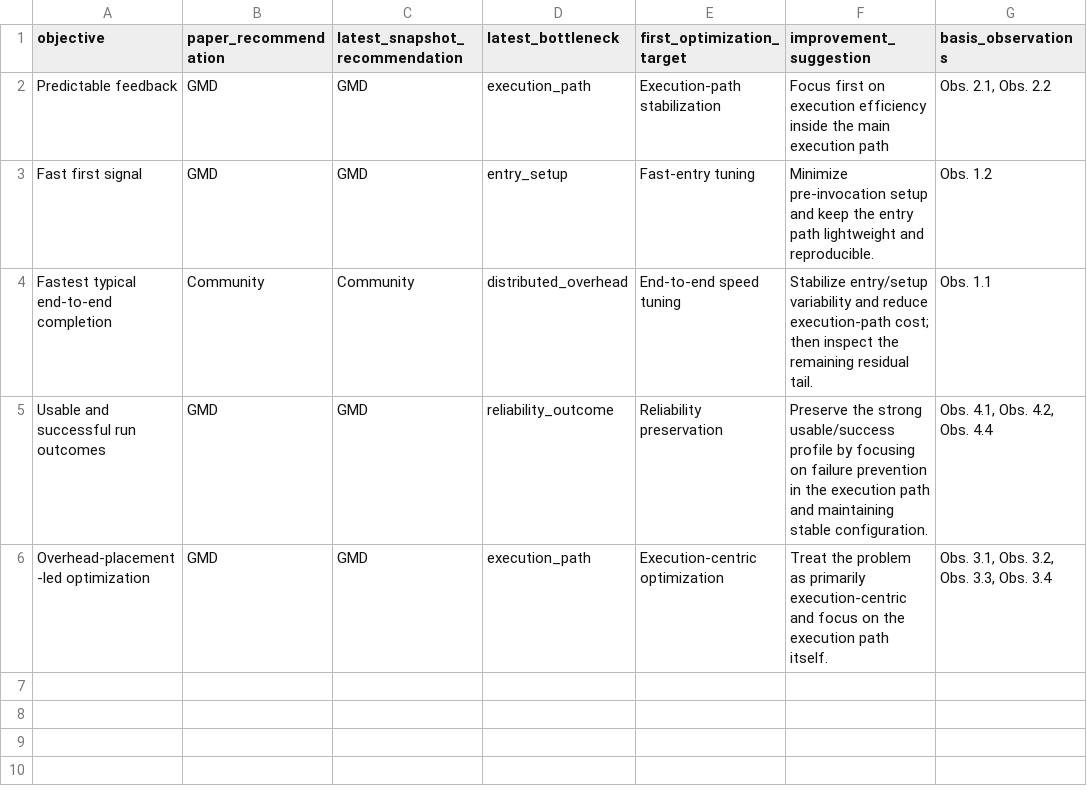
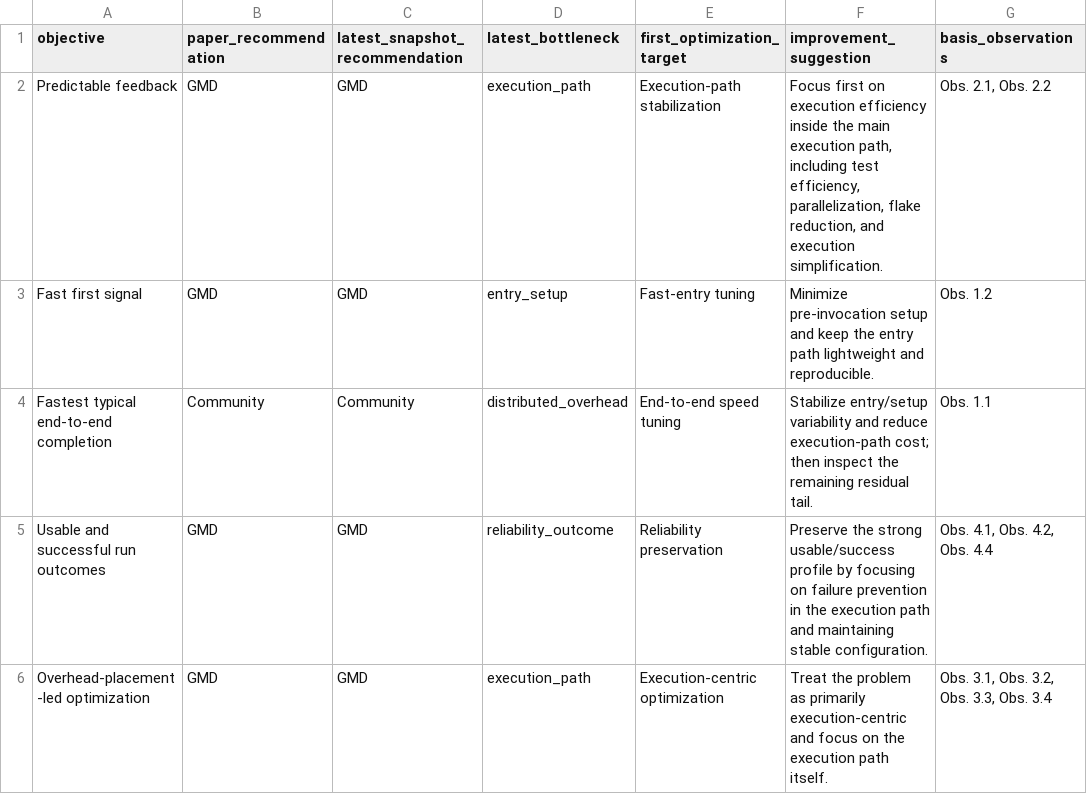
Before and after one commit to behnamparsa/emulator-testing-operational-profiles, a CSV file: outputs/rules/decision_support_guide_table.csv, drawn as a sheet.

```diff
--- a/outputs/rules/decision_support_guide_table.csv
+++ b/outputs/rules/decision_support_guide_table.csv
@@ -1,3 +1,3 @@
 objective,paper_recommendation,latest_snapshot_recommendation,latest_bottleneck,first_optimization_target,improvement_suggestion,basis_observations
-Predictable feedback,GMD,GMD,execution_path,Execution-path stabilization,Focus first on execution efficiency inside the main execution path,"Obs. 2.1, Obs. 2.2"
+Predictable feedback,GMD,GMD,execution_path,Execution-path stabilization,"Focus first on execution efficiency inside the main execution path, including test efficiency, parallelization, flake reduction, and execution simplification.","Obs. 2.1, Obs. 2.2"
 Fast first signal,GMD,GMD,entry_setup,Fast-entry tuning,Minimize pre-invocation setup and keep the entry path lightweight and reproducible.,Obs. 1.2
```
Also changed, not shown: 2 other files.
